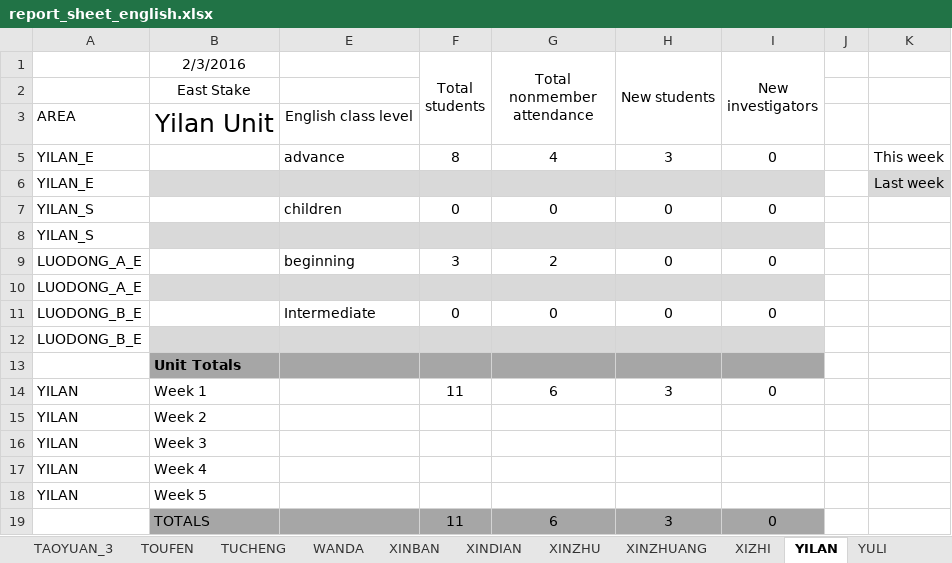
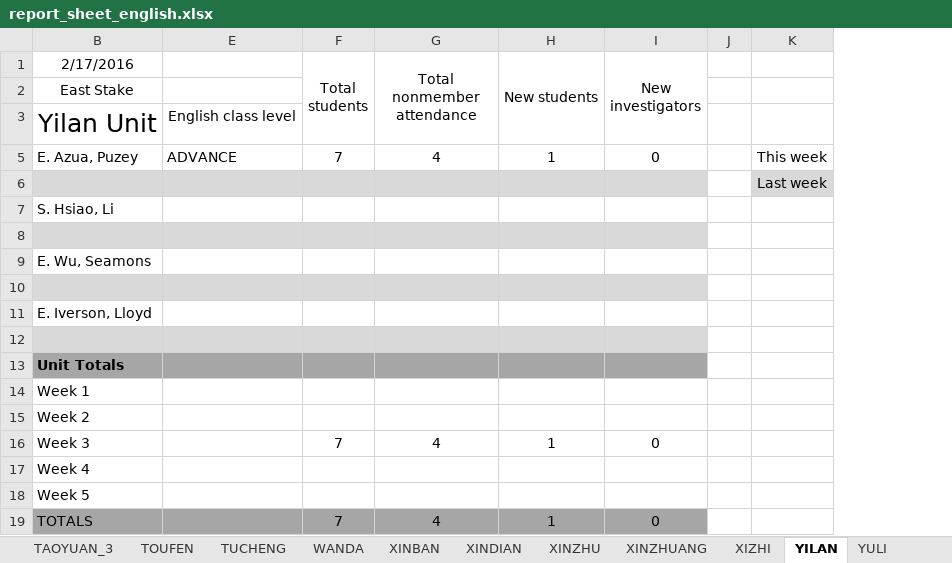
Before and after one commit to taiwantaipeimission/ARPS, an Excel workbook: report/Debug/report_sheet_english.xlsx, sheet YILAN, drawn as a sheet; values as stored, in another font and other column widths than the file's, no borders; removed rows and columns are numbered as before the commit, all else as after; the diff names each change by its address in the sheet, - before the commit and + after, or states it on an @@ line.

```diff
--- a/report/Debug/report_sheet_english.xlsx (sheet YILAN)
+++ b/report/Debug/report_sheet_english.xlsx (sheet YILAN)
@@ column A hidden, row 3: AREA; row 6: YILAN_E; row 8: YILAN_S; row 10: LUODONG_A_E; row 12: LUODONG_B_E; row 15: YILAN; rows 17-18: YILAN | YILAN @@
-B1: 2/3/2016
+B1: 2/17/2016
-row 5: YILAN_E |  | advance | 8 | 4 | 3 | 0 |  | This week
+row 5: E. Azua, Puzey | ADVANCE | 7 | 4 | 1 | 0 |  | This week
-row 7: YILAN_S |  | children | 0 | 0 | 0 | 0
+row 7: S. Hsiao, Li
-row 9: LUODONG_A_E |  | beginning | 3 | 2 | 0 | 0
+row 9: E. Wu, Seamons
-row 11: LUODONG_B_E |  | Intermediate | 0 | 0 | 0 | 0
+row 11: E. Iverson, Lloyd
-row 14: YILAN | Week 1 |  | 11 | 6 | 3 | 0
+row 14: Week 1
-row 16: YILAN | Week 3
+row 16: Week 3 |  | 7 | 4 | 1 | 0
-F19 (Total students): 11
+F19 (Total students): 7
-G19 (Total nonmember attendance): 6
+G19 (Total nonmember attendance): 4
-H19 (New students): 3
+H19 (New students): 1
```
Also changed, not shown: sheet DATA_BY_COMP, sheet DATA_BY_UNIT, sheet TAOYUAN_1_2, sheet TAOYUAN_3, sheet XINZHU, sheet SANCHONG, 29 more sheets, formulas that keep their value, hidden cells, 15 other files.
